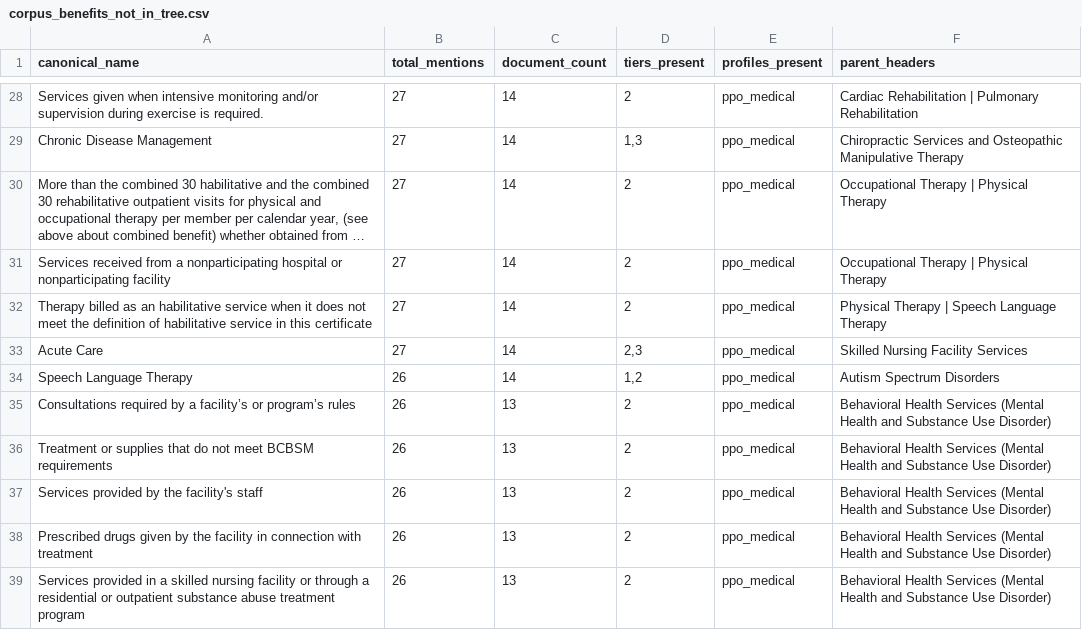
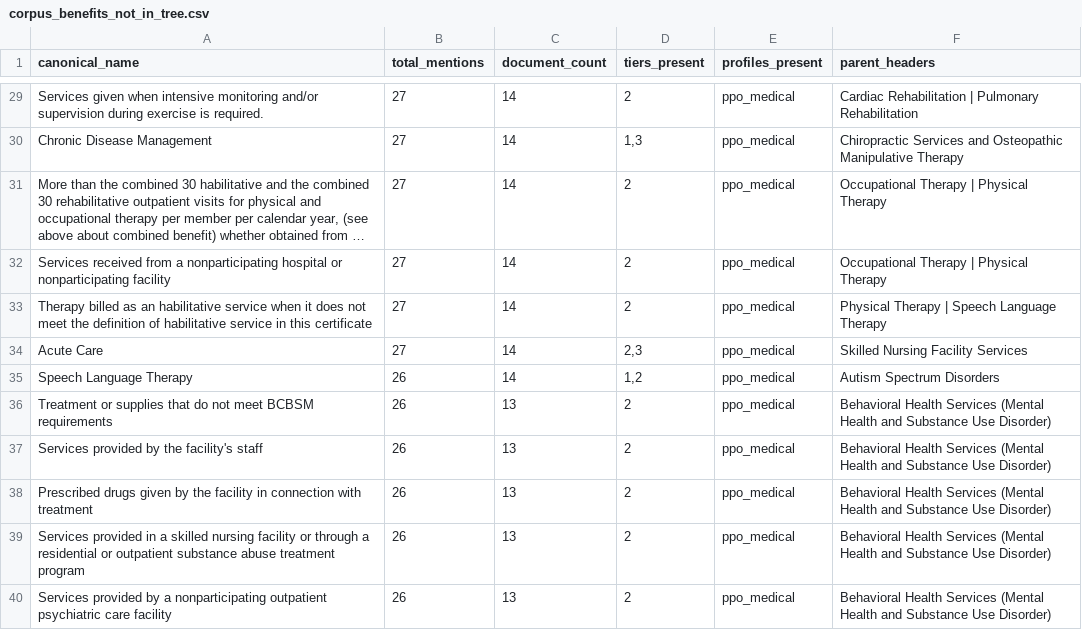
Before and after one commit to leejenny-bcg/certs_extractor, a CSV file: output/corpus_benefits_not_in_tree.csv, drawn as a sheet; only a part is shown, gaps mark what is left out; the shorter side is filled out with more unchanged rows; long unchanged cells end in …; removed rows and columns are numbered as before the commit, all else as after; the diff covers the shown part only; the diff names each change by its address in the sheet, - before the commit and + after, or states it on an @@ line.

```diff
--- a/output/corpus_benefits_not_in_tree.csv
+++ b/output/corpus_benefits_not_in_tree.csv
-row 35: Consultations required by a facility’s or program’s rules | 26 | 13 | 2 | ppo_medical | Behavioral Health Services (Mental Health and Substance Use Disorder)
```
Also changed, not shown: 11 added rows and 11 removed rows elsewhere in this file, output/benefit_summary.csv, output/matched_pairs.csv, 11 other files.
